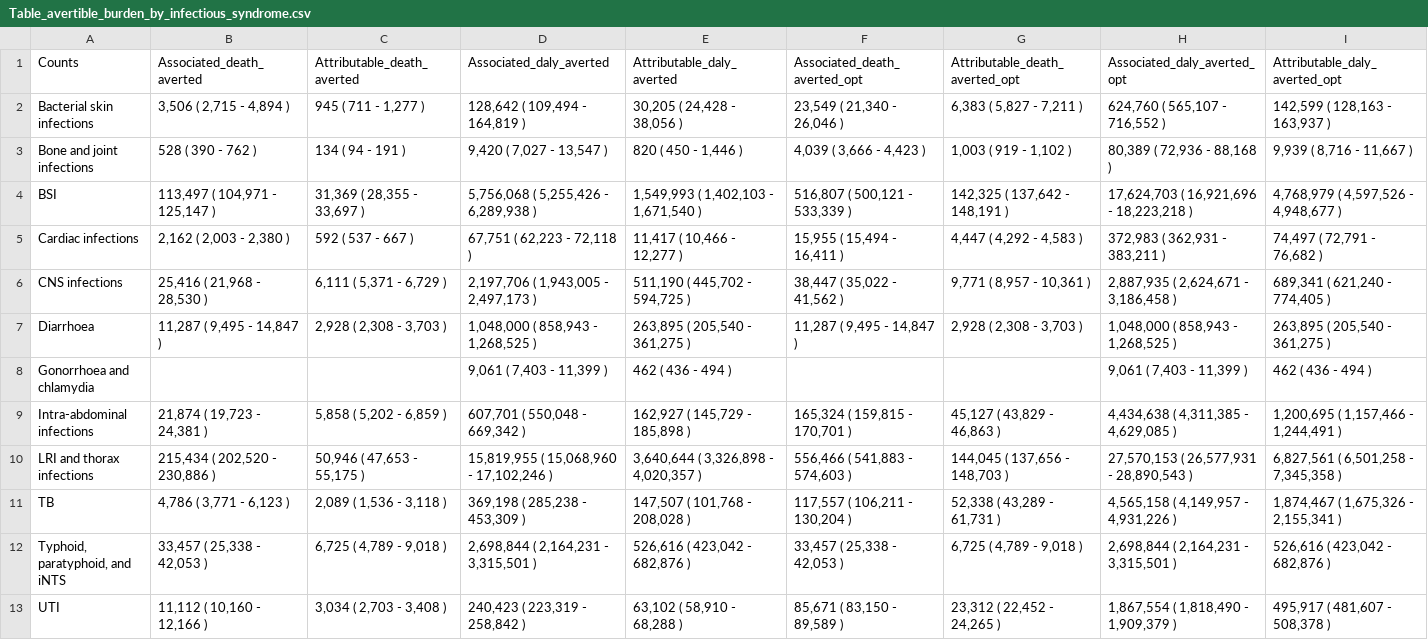
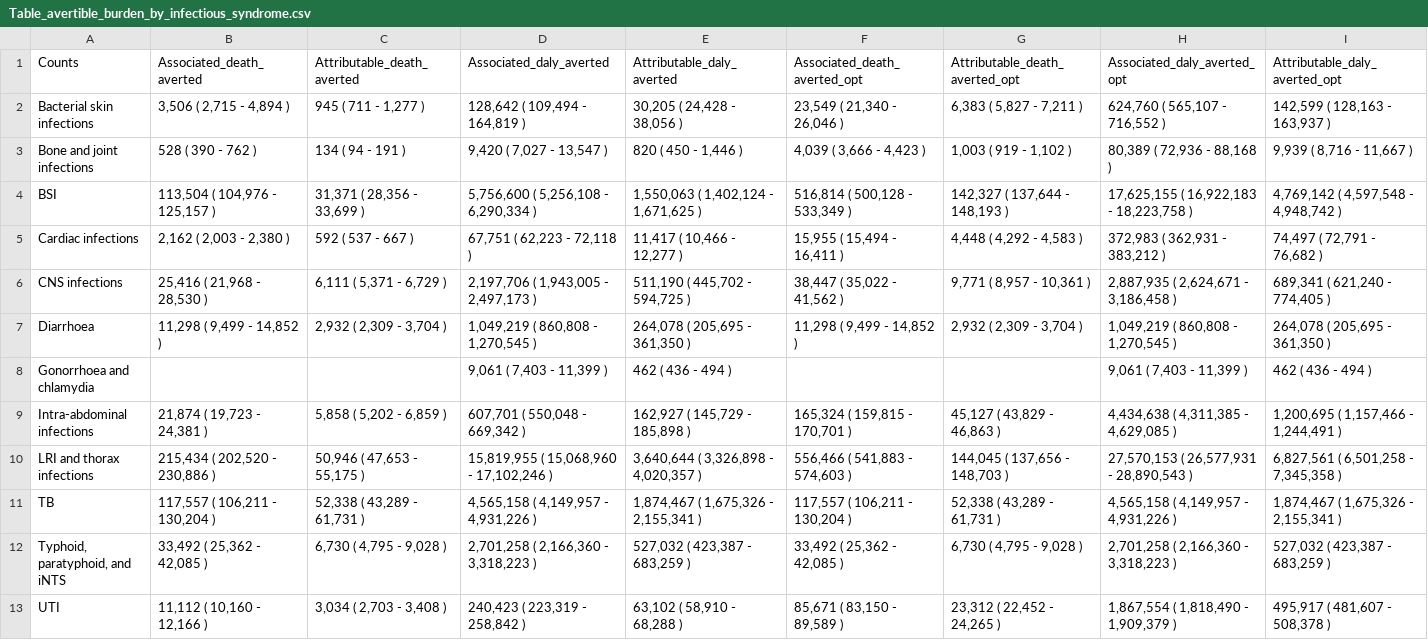
Before and after one commit to vaccine-impact/vaccine_amr, a CSV file: tables/Table_avertible_burden_by_infectious_syndrome.csv, drawn as a sheet.

```diff
--- a/tables/Table_avertible_burden_by_infectious_syndrome.csv
+++ b/tables/Table_avertible_burden_by_infectious_syndrome.csv
@@ -3,6 +3,6 @@ Bacterial skin infections,"3,506 ( 2,715 - 4,894 )","945 ( 711 - 1,277 )","128,6
 Bone and joint infections,528 ( 390 - 762 ),134 (  94 - 191 ),"9,420 ( 7,027 - 13,547 )","820 ( 450 - 1,446 )","4,039 ( 3,666 - 4,423 )","1,003 ( 919 - 1,102 )","80,389 ( 72,936 - 88,168 )","9,939 ( 8,716 - 11,667 )"
-BSI,"113,497 ( 104,971 - 125,147 )","31,369 ( 28,355 - 33,697 )","5,756,068 ( 5,255,426 - 6,289,938 )","1,549,993 ( 1,402,103 - 1,671,540 )","516,807 ( 500,121 - 533,339 )","142,325 ( 137,642 - 148,191 )","17,624,703 ( 16,921,696 - 18,223,218 )","4,768,979 ( 4,597,526 - 4,948,677 )"
-Cardiac infections,"2,162 ( 2,003 - 2,380 )",592 ( 537 - 667 ),"67,751 ( 62,223 - 72,118 )","11,417 ( 10,466 - 12,277 )","15,955 ( 15,494 - 16,411 )","4,447 ( 4,292 - 4,583 )","372,983 ( 362,931 - 383,211 )","74,497 ( 72,791 - 76,682 )"
+BSI,"113,504 ( 104,976 - 125,157 )","31,371 ( 28,356 - 33,699 )","5,756,600 ( 5,256,108 - 6,290,334 )","1,550,063 ( 1,402,124 - 1,671,625 )","516,814 ( 500,128 - 533,349 )","142,327 ( 137,644 - 148,193 )","17,625,155 ( 16,922,183 - 18,223,758 )","4,769,142 ( 4,597,548 - 4,948,742 )"
+Cardiac infections,"2,162 ( 2,003 - 2,380 )",592 ( 537 - 667 ),"67,751 ( 62,223 - 72,118 )","11,417 ( 10,466 - 12,277 )","15,955 ( 15,494 - 16,411 )","4,448 ( 4,292 - 4,583 )","372,983 ( 362,931 - 383,212 )","74,497 ( 72,791 - 76,682 )"
 CNS infections,"25,416 ( 21,968 - 28,530 )","6,111 ( 5,371 - 6,729 )","2,197,706 ( 1,943,005 - 2,497,173 )","511,190 ( 445,702 - 594,725 )","38,447 ( 35,022 - 41,562 )","9,771 ( 8,957 - 10,361 )","2,887,935 ( 2,624,671 - 3,186,458 )","689,341 ( 621,240 - 774,405 )"
-Diarrhoea,"11,287 ( 9,495 - 14,847 )","2,928 ( 2,308 - 3,703 )","1,048,000 ( 858,943 - 1,268,525 )","263,895 ( 205,540 - 361,275 )","11,287 ( 9,495 - 14,847 )","2,928 ( 2,308 - 3,703 )","1,048,000 ( 858,943 - 1,268,525 )","263,895 ( 205,540 - 361,275 )"
+Diarrhoea,"11,298 ( 9,499 - 14,852 )","2,932 ( 2,309 - 3,704 )","1,049,219 ( 860,808 - 1,270,545 )","264,078 ( 205,695 - 361,350 )","11,298 ( 9,499 - 14,852 )","2,932 ( 2,309 - 3,704 )","1,049,219 ( 860,808 - 1,270,545 )","264,078 ( 205,695 - 361,350 )"
 Gonorrhoea and chlamydia,,,"9,061 ( 7,403 - 11,399 )",462 ( 436 - 494 ),,,"9,061 ( 7,403 - 11,399 )",462 ( 436 - 494 )
@@ -10,4 +10,4 @@ Intra-abdominal infections,"21,874 ( 19,723 - 24,381 )","5,858 ( 5,202 - 6,859 )
 LRI and thorax infections,"215,434 ( 202,520 - 230,886 )","50,946 ( 47,653 - 55,175 )","15,819,955 ( 15,068,960 - 17,102,246 )","3,640,644 ( 3,326,898 - 4,020,357 )","556,466 ( 541,883 - 574,603 )","144,045 ( 137,656 - 148,703 )","27,570,153 ( 26,577,931 - 28,890,543 )","6,827,561 ( 6,501,258 - 7,345,358 )"
-TB,"4,786 ( 3,771 - 6,123 )","2,089 ( 1,536 - 3,118 )","369,198 ( 285,238 - 453,309 )","147,507 ( 101,768 - 208,028 )","117,557 ( 106,211 - 130,204 )","52,338 ( 43,289 - 61,731 )","4,565,158 ( 4,149,957 - 4,931,226 )","1,874,467 ( 1,675,326 - 2,155,341 )"
-"Typhoid, paratyphoid, and iNTS","33,457 ( 25,338 - 42,053 )","6,725 ( 4,789 - 9,018 )","2,698,844 ( 2,164,231 - 3,315,501 )","526,616 ( 423,042 - 682,876 )","33,457 ( 25,338 - 42,053 )","6,725 ( 4,789 - 9,018 )","2,698,844 ( 2,164,231 - 3,315,501 )","526,616 ( 423,042 - 682,876 )"
+TB,"117,557 ( 106,211 - 130,204 )","52,338 ( 43,289 - 61,731 )","4,565,158 ( 4,149,957 - 4,931,226 )","1,874,467 ( 1,675,326 - 2,155,341 )","117,557 ( 106,211 - 130,204 )","52,338 ( 43,289 - 61,731 )","4,565,158 ( 4,149,957 - 4,931,226 )","1,874,467 ( 1,675,326 - 2,155,341 )"
+"Typhoid, paratyphoid, and iNTS","33,492 ( 25,362 - 42,085 )","6,730 ( 4,795 - 9,028 )","2,701,258 ( 2,166,360 - 3,318,223 )","527,032 ( 423,387 - 683,259 )","33,492 ( 25,362 - 42,085 )","6,730 ( 4,795 - 9,028 )","2,701,258 ( 2,166,360 - 3,318,223 )","527,032 ( 423,387 - 683,259 )"
 UTI,"11,112 ( 10,160 - 12,166 )","3,034 ( 2,703 - 3,408 )","240,423 ( 223,319 - 258,842 )","63,102 ( 58,910 - 68,288 )","85,671 ( 83,150 - 89,589 )","23,312 ( 22,452 - 24,265 )","1,867,554 ( 1,818,490 - 1,909,379 )","495,917 ( 481,607 - 508,378 )"
```
Also changed, not shown: tables/AMR_dalys_data_conservative.csv, tables/AMR_dalys_data_optimistic.csv, 21 other files.
